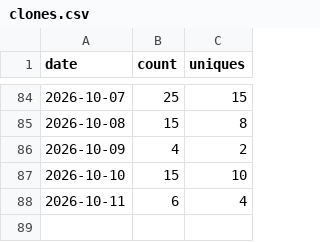
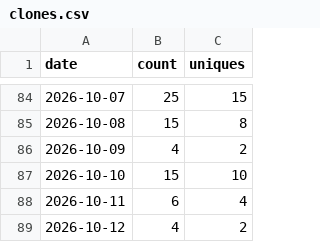
Before and after one commit to Kr1sCode/homelab-dashboard, a CSV file: .github/traffic/clones.csv, drawn as a sheet; only a part is shown, gaps mark what is left out; the diff names each change by its address in the sheet, - before the commit and + after, or states it on an @@ line.

```diff
--- a/.github/traffic/clones.csv
+++ b/.github/traffic/clones.csv
+row 89: 2026-10-12 | 4 | 2
```
Also changed, not shown: .github/traffic/views.csv.
